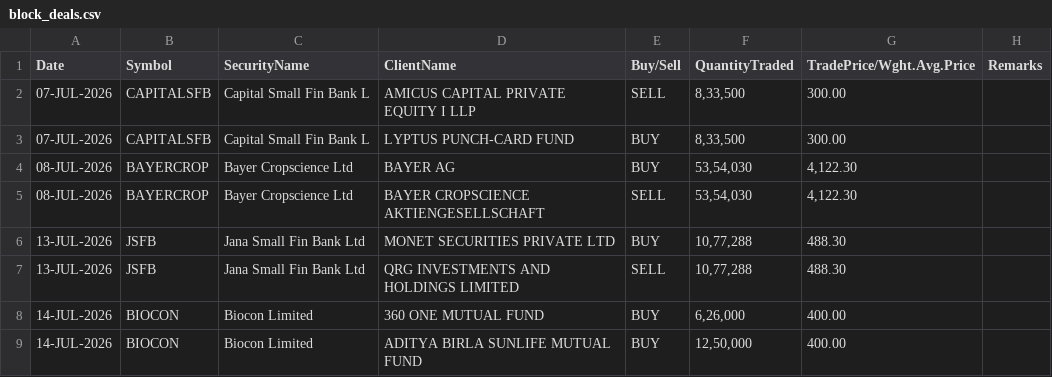
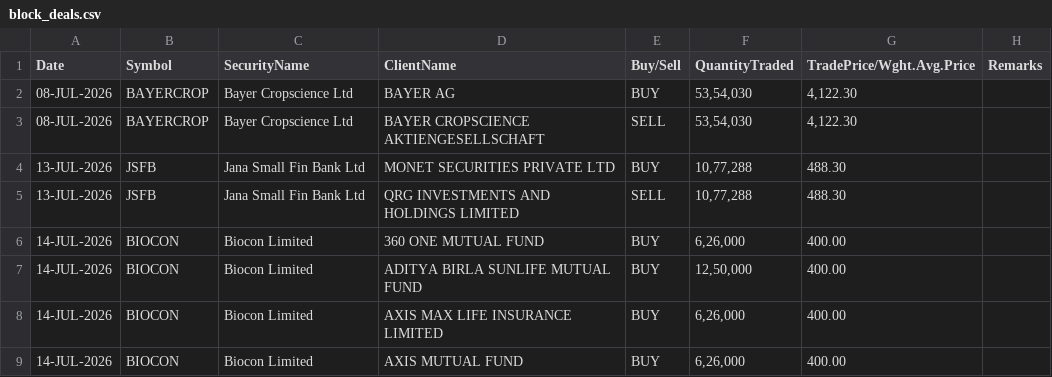
Before and after one commit to Aruj-Singh/nse-dashboard, a CSV file: data/block_deals.csv, drawn as a sheet; only a part is shown; the shorter side is filled out with more unchanged rows.

```diff
--- a/data/block_deals.csv
+++ b/data/block_deals.csv
@@ -1,4 +1,2 @@
 Date,Symbol,SecurityName,ClientName,Buy/Sell,QuantityTraded,TradePrice/Wght.Avg.Price,Remarks
-07-JUL-2026,CAPITALSFB,Capital Small Fin Bank L,AMICUS CAPITAL PRIVATE EQUITY I LLP,SELL,"8,33,500",300.00,
-07-JUL-2026,CAPITALSFB,Capital Small Fin Bank L,LYPTUS PUNCH-CARD FUND,BUY,"8,33,500",300.00,
 08-JUL-2026,BAYERCROP,Bayer Cropscience Ltd,BAYER AG,BUY,"53,54,030","4,122.30",
```
Also changed, not shown: data/nifty_1h.csv, data/sector_history.csv, 13 other files.
